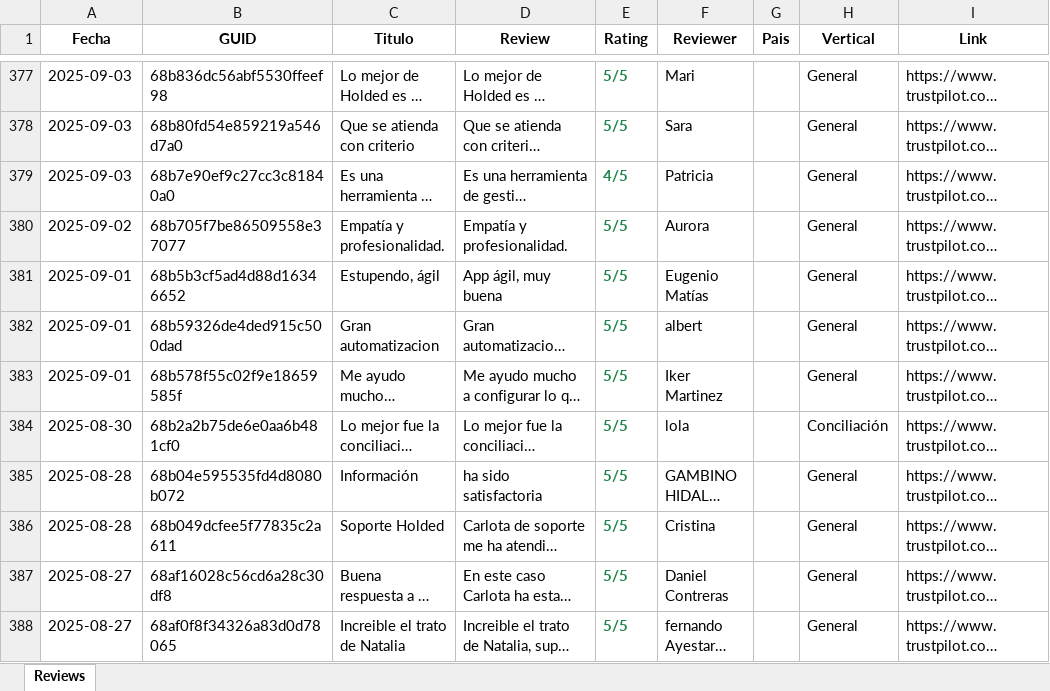
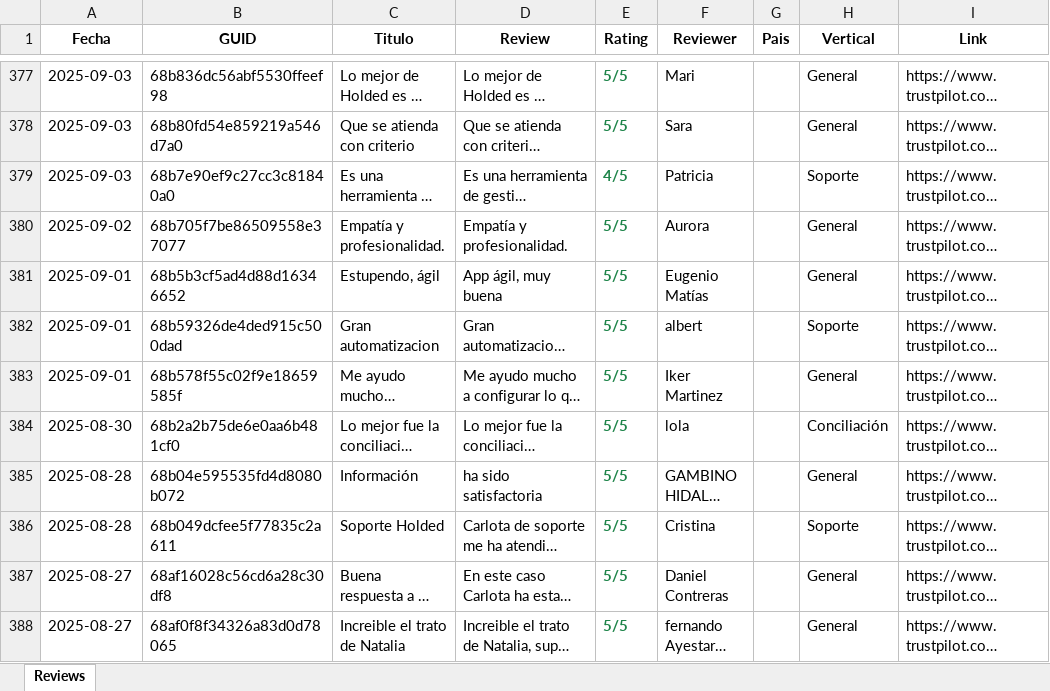
Before and after one commit to pamelaurbina-ui/holded_review_trustpilot, an Excel workbook: holded_reviews.xlsx, sheet Reviews, drawn as a sheet; only a part is shown, gaps mark what is left out; long unchanged cells end in …; values as stored, in another font and other column widths than the file's, no borders; the diff covers the shown part only; the diff names each change by its address in the sheet, - before the commit and + after, or states it on an @@ line.

Commit message:
Añadir vertical Soporte y reclasificar historico

```diff
--- a/holded_reviews.xlsx (sheet Reviews)
+++ b/holded_reviews.xlsx (sheet Reviews)
-H379 (Vertical): General
+H379 (Vertical): Soporte
-H382 (Vertical): General
+H382 (Vertical): Soporte
-H386 (Vertical): General
+H386 (Vertical): Soporte
```
Also changed, not shown: 242 edited cells elsewhere in this sheet, 3 other files.
